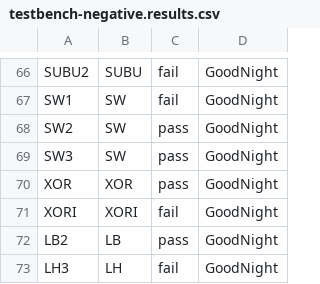
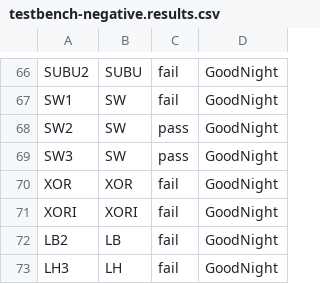
Before and after one commit to lengwe/MIPS_Simulator, a CSV file: jjd06_summative/testbench-negative.results.csv, drawn as a sheet; only a part is shown, gaps mark what is left out; the diff covers the shown part only.

```diff
--- a/jjd06_summative/testbench-negative.results.csv
+++ b/jjd06_summative/testbench-negative.results.csv
@@ -69,5 +69,5 @@ SW2,SW,pass,GoodNight
 SW3,SW,pass,GoodNight
-XOR,XOR,pass,GoodNight
+XOR,XOR,fail,GoodNight
 XORI,XORI,fail,GoodNight
-LB2,LB,pass,GoodNight
+LB2,LB,fail,GoodNight
 LH3,LH,fail,GoodNight
```
Also changed, not shown: 25 edited cells elsewhere in this file, 3 other files.
